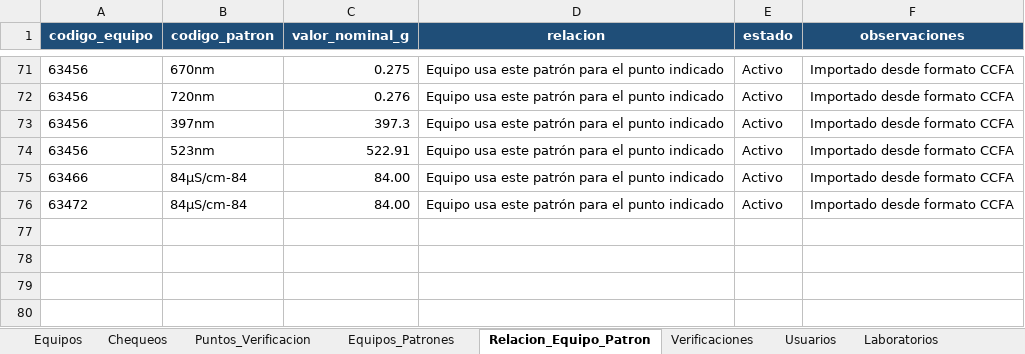
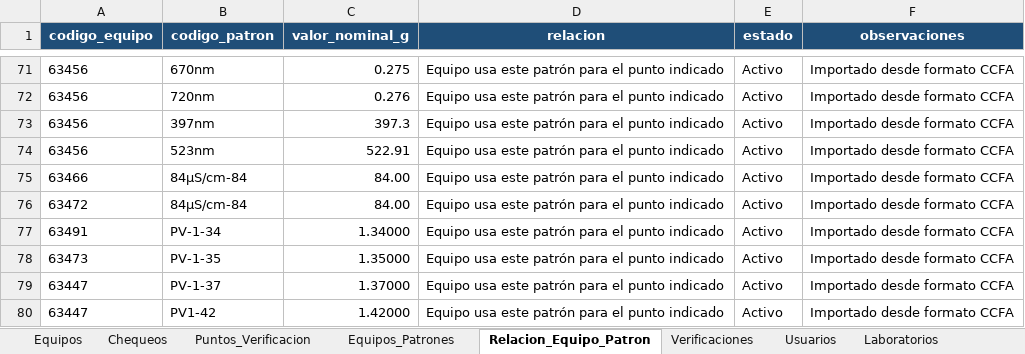
Before and after one commit to dfreyes0210/PROVICHECK-Enterprise, an Excel workbook: data/PROVICHECK_Base_Datos.xlsx, sheet Relacion_Equipo_Patron, drawn as a sheet; only a part is shown, gaps mark what is left out; values as stored, in another font and other column widths than the file's, no borders; table styles not drawn; the diff names each change by its address in the sheet, - before the commit and + after, or states it on an @@ line.

```diff
--- a/data/PROVICHECK_Base_Datos.xlsx (sheet Relacion_Equipo_Patron)
+++ b/data/PROVICHECK_Base_Datos.xlsx (sheet Relacion_Equipo_Patron)
+row 77: 63491 | PV-1-34 | 1.34000 | Equipo usa este patrón para el punto indicado | Activo | Importado desde formato CCFA
+row 78: 63473 | PV-1-35 | 1.35000 | Equipo usa este patrón para el punto indicado | Activo | Importado desde formato CCFA
+row 79: 63447 | PV-1-37 | 1.37000 | Equipo usa este patrón para el punto indicado | Activo | Importado desde formato CCFA
+row 80: 63447 | PV1-42 | 1.42000 | Equipo usa este patrón para el punto indicado | Activo | Importado desde formato CCFA
```
Also changed, not shown: sheet Puntos_Verificacion, sheet Equipos_Patrones, sheet Equipos.
